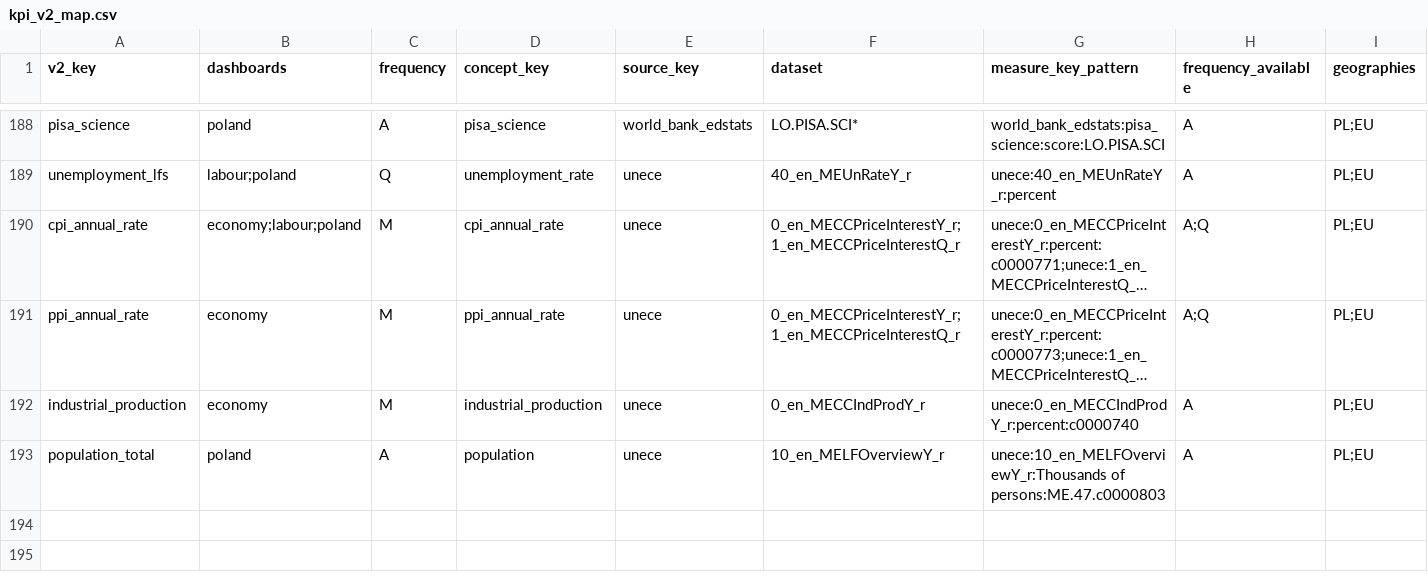
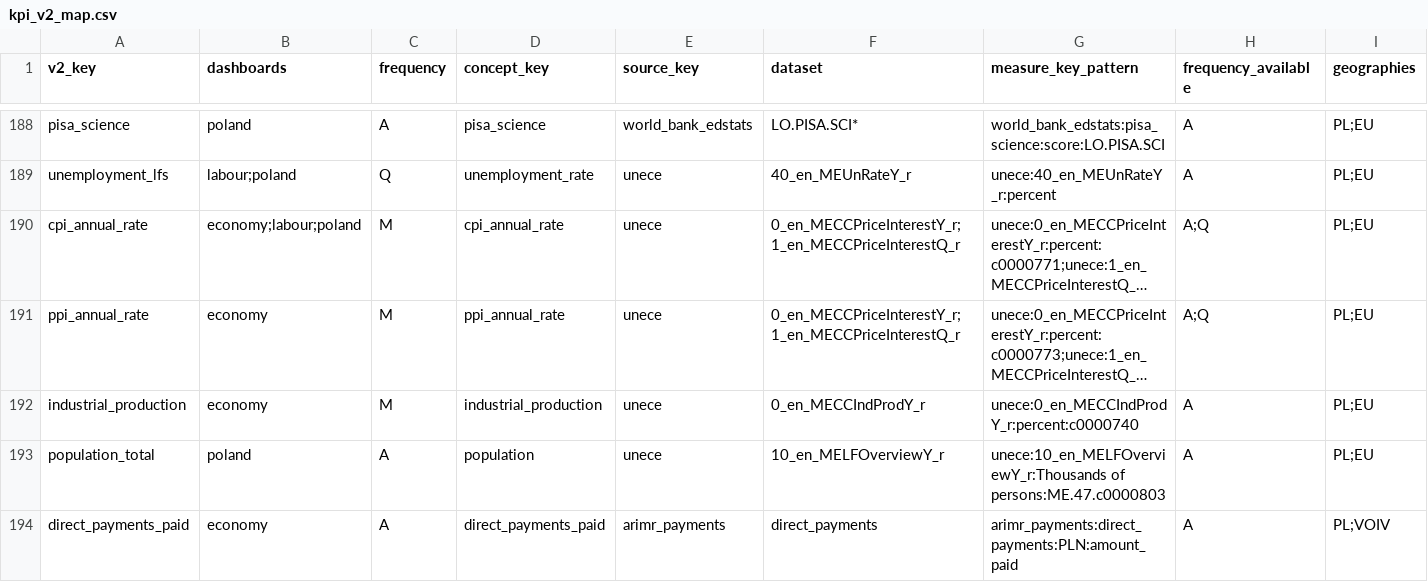
Before and after one commit to zohelo/zohelo-data, a CSV file: warehouse/seeds/kpi_v2_map.csv, drawn as a sheet; only a part is shown, gaps mark what is left out; long unchanged cells end in …; rows hold the shown columns only; the diff names each change by its address in the sheet, - before the commit and + after, or states it on an @@ line.

```diff
--- a/warehouse/seeds/kpi_v2_map.csv
+++ b/warehouse/seeds/kpi_v2_map.csv
+row 194: direct_payments_paid | economy | A | direct_payments_paid | arimr_payments | direct_payments | arimr_payments:direct_payments:PLN:amount_paid | A | PL;VOIV
```
Also changed, not shown: warehouse/seeds/kpi.csv, warehouse/seeds/kpi_measure.csv, 21 other files.
